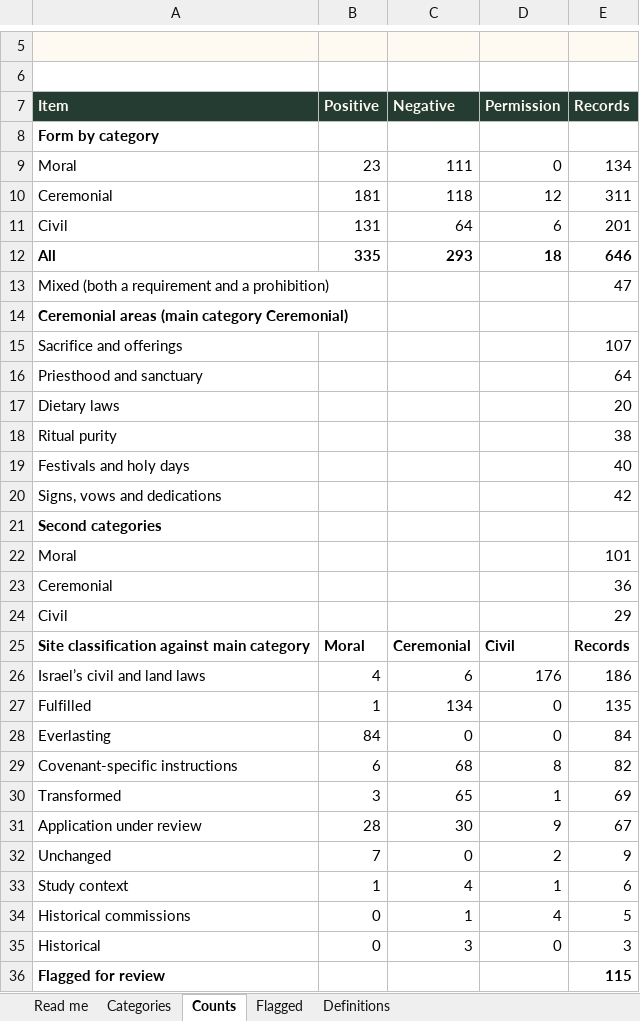
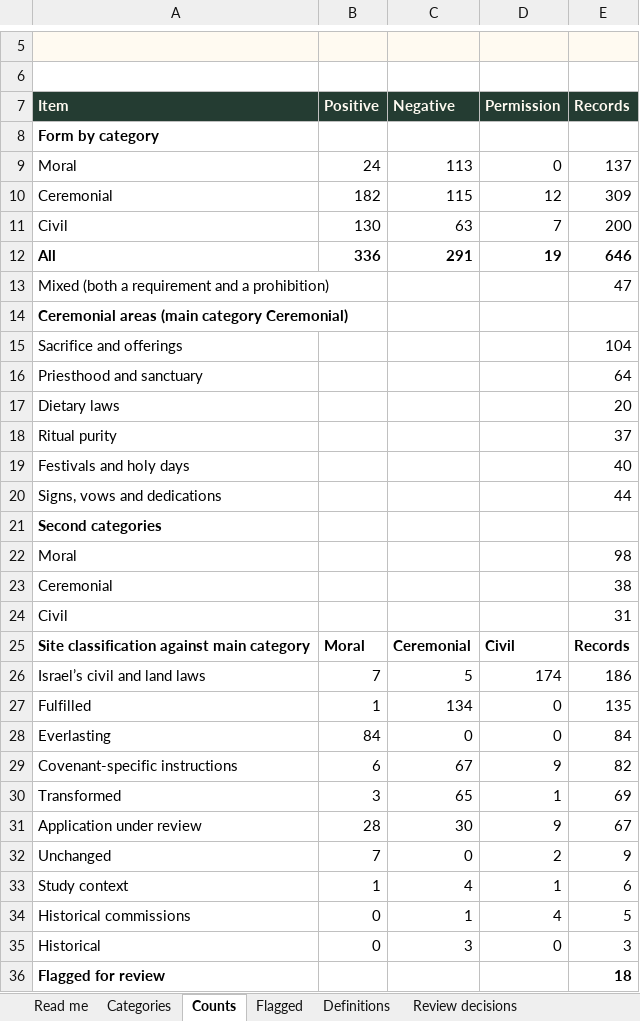
Before and after one commit to Dotty777/laws-and-commands, an Excel workbook: audit/torah-law-categories/Saints-Bible-Torah-Law-Categories-2026-11-08.xlsx, sheet Counts, drawn as a sheet; only a part is shown, gaps mark what is left out; values as stored, in another font and other column widths than the file's, no borders; removed rows and columns are numbered as before the commit, all else as after; the diff names each change by its address in the sheet, - before the commit and + after, or states it on an @@ line.

```diff
--- a/audit/torah-law-categories/Saints-Bible-Torah-Law-Categories-2026-11-08.xlsx (sheet Counts)
+++ b/audit/torah-law-categories/Saints-Bible-Torah-Law-Categories-2026-11-08.xlsx (sheet Counts)
+sheet tab: Review decisions
-B9 (Positive): 23
+B9 (Positive): 24
-C9 (Negative): 111
+C9 (Negative): 113
-E9 (Records): 134
+E9 (Records): 137
-B10 (Positive): 181
+B10 (Positive): 182
-C10 (Negative): 118
+C10 (Negative): 115
-E10 (Records): 311
+E10 (Records): 309
-row 11: Civil | 131 | 64 | 6 | 201
+row 11: Civil | 130 | 63 | 7 | 200
-B12 (Positive): 335
+B12 (Positive): 336
-C12 (Negative): 293
+C12 (Negative): 291
-D12 (Permission): 18
+D12 (Permission): 19
-E15 (Records): 107
+E15 (Records): 104
-E18 (Records): 38
+E18 (Records): 37
-E20 (Records): 42
+E20 (Records): 44
-E22 (Records): 101
+E22 (Records): 98
-E23 (Records): 36
+E23 (Records): 38
-E24 (Records): 29
+E24 (Records): 31
-B26 (Positive): 4
+B26 (Positive): 7
-C26 (Negative): 6
+C26 (Negative): 5
-D26 (Permission): 176
+D26 (Permission): 174
-C29 (Negative): 68
+C29 (Negative): 67
-D29 (Permission): 8
+D29 (Permission): 9
-E36 (Records): 115
+E36 (Records): 18
```
Also changed, not shown: sheet Flagged, sheet Categories, sheet Read me, 37 other files.
